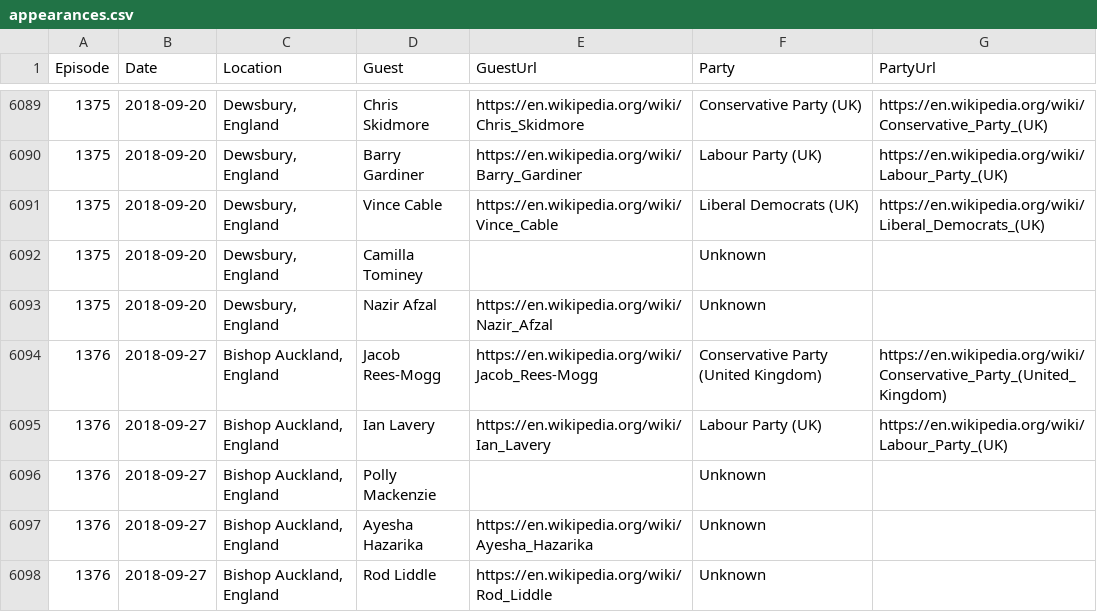
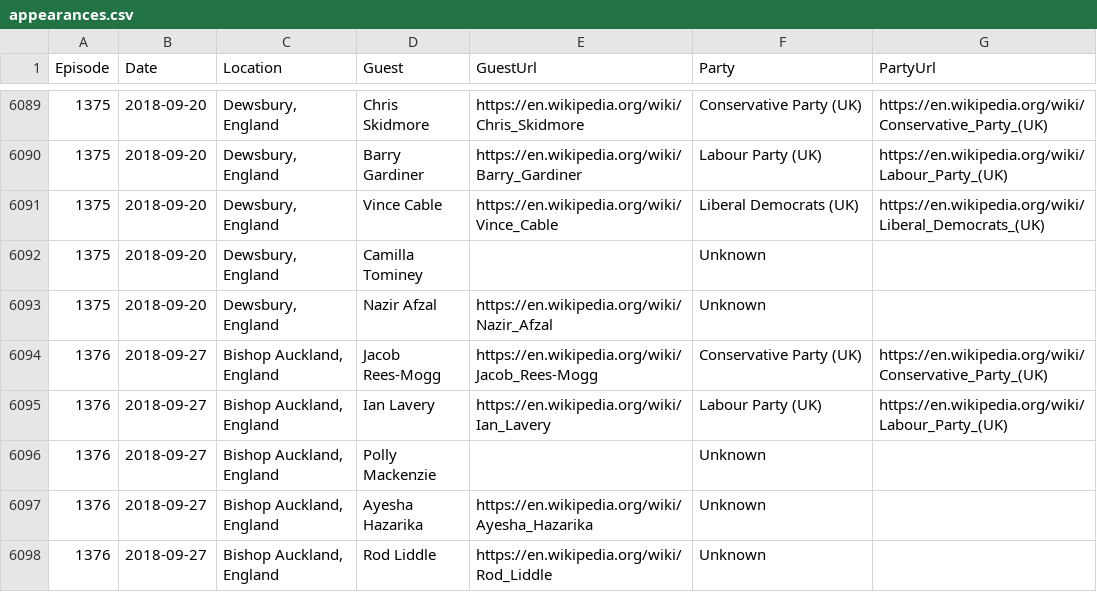
Before and after one commit to iaincollins/bbc-question-time-data, a CSV file: appearances.csv, drawn as a sheet; only a part is shown, gaps mark what is left out; the diff covers the shown part only.

Commit message:
Updated with latest info from Wikipedia
* Some corrections for data normalization have filtered through.
* Info about new guests included.

```diff
--- a/appearances.csv
+++ b/appearances.csv
@@ -6093,3 +6093,3 @@
 1375,"2018-09-20","Dewsbury, England","Nazir Afzal","https://en.wikipedia.org/wiki/Nazir_Afzal","Unknown",""
-1376,"2018-09-27","Bishop Auckland, England","Jacob Rees-Mogg","https://en.wikipedia.org/wiki/Jacob_Rees-Mogg","Conservative Party (United Kingdom)","https://en.wikipedia.org/wiki/Conservative_Party_(United_Kingdom)"
+1376,"2018-09-27","Bishop Auckland, England","Jacob Rees-Mogg","https://en.wikipedia.org/wiki/Jacob_Rees-Mogg","Conservative Party (UK)","https://en.wikipedia.org/wiki/Conservative_Party_(UK)"
 1376,"2018-09-27","Bishop Auckland, England","Ian Lavery","https://en.wikipedia.org/wiki/Ian_Lavery","Labour Party (UK)","https://en.wikipedia.org/wiki/Labour_Party_(UK)"
```
Also changed, not shown: 3 added rows and 48 edited cells elsewhere in this file, 2 other files.
